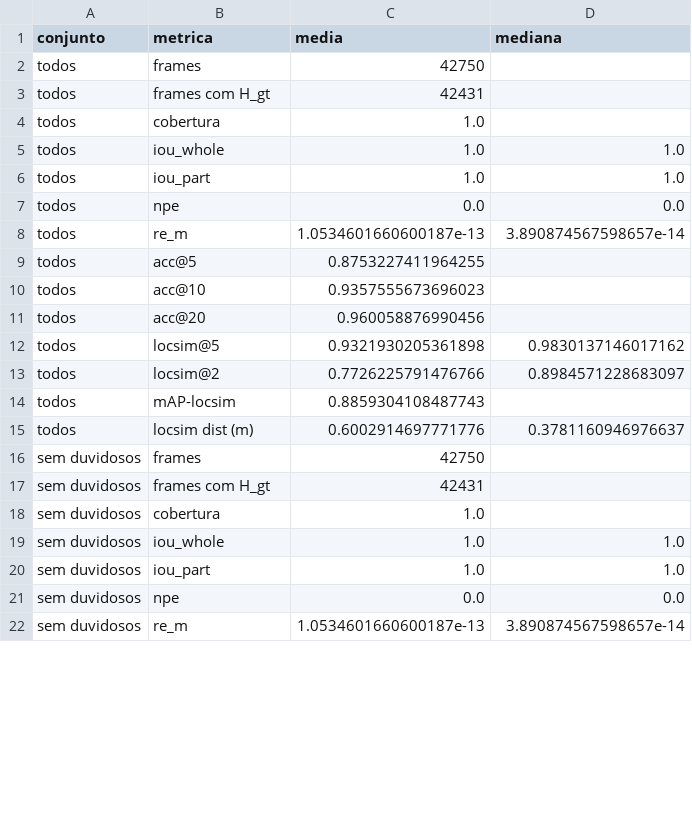
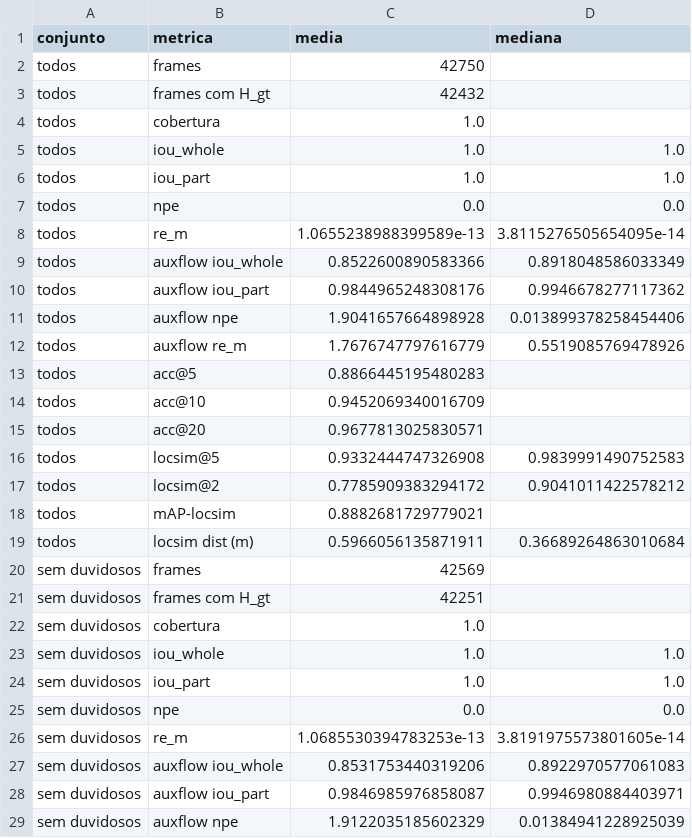
Before and after one commit to victorvp9/Projeto-PDI, a CSV file: outputs/metrics_gt_train.csv, drawn as a sheet; only a part is shown; the diff covers the shown part only.

```diff
--- a/outputs/metrics_gt_train.csv
+++ b/outputs/metrics_gt_train.csv
@@ -2,3 +2,3 @@ conjunto,metrica,media,mediana
 todos,frames,42750,
-todos,frames com H_gt,42431,
+todos,frames com H_gt,42432,
 todos,cobertura,1.0,
@@ -7,12 +7,16 @@ todos,iou_part,1.0,1.0
 todos,npe,0.0,0.0
-todos,re_m,1.0534601660600187e-13,3.890874567598657e-14
-todos,acc@5,0.8753227411964255,
-todos,acc@10,0.9357555673696023,
-todos,acc@20,0.960058876990456,
-todos,locsim@5,0.9321930205361898,0.9830137146017162
-todos,locsim@2,0.7726225791476766,0.8984571228683097
-todos,mAP-locsim,0.8859304108487743,
-todos,locsim dist (m),0.6002914697771776,0.3781160946976637
-sem duvidosos,frames,42750,
-sem duvidosos,frames com H_gt,42431,
+todos,re_m,1.0655238988399589e-13,3.8115276505654095e-14
+todos,auxflow iou_whole,0.8522600890583366,0.8918048586033349
+todos,auxflow iou_part,0.9844965248308176,0.9946678277117362
+todos,auxflow npe,1.9041657664898928,0.013899378258454406
+todos,auxflow re_m,1.7676747797616779,0.5519085769478926
+todos,acc@5,0.8866445195480283,
+todos,acc@10,0.9452069340016709,
+todos,acc@20,0.9677813025830571,
+todos,locsim@5,0.9332444747326908,0.9839991490752583
+todos,locsim@2,0.7785909383294172,0.9041011422578212
+todos,mAP-locsim,0.8882681729779021,
+todos,locsim dist (m),0.5966056135871911,0.36689264863010684
+sem duvidosos,frames,42569,
+sem duvidosos,frames com H_gt,42251,
 sem duvidosos,cobertura,1.0,
@@ -21,2 +25,5 @@ sem duvidosos,iou_part,1.0,1.0
 sem duvidosos,npe,0.0,0.0
-sem duvidosos,re_m,1.0534601660600187e-13,3.890874567598657e-14
+sem duvidosos,re_m,1.0685530394783253e-13,3.8191975573801605e-14
+sem duvidosos,auxflow iou_whole,0.8531753440319206,0.8922970577061083
+sem duvidosos,auxflow iou_part,0.9846985976858087,0.9946980884403971
+sem duvidosos,auxflow npe,1.9122035185602329,0.01384941228925039
```
Also changed, not shown: 1 added row and 10 edited cells elsewhere in this file, outputs/gsr_gt_classes.csv, outputs/gsr_gt_quality.csv, 16 other files.
